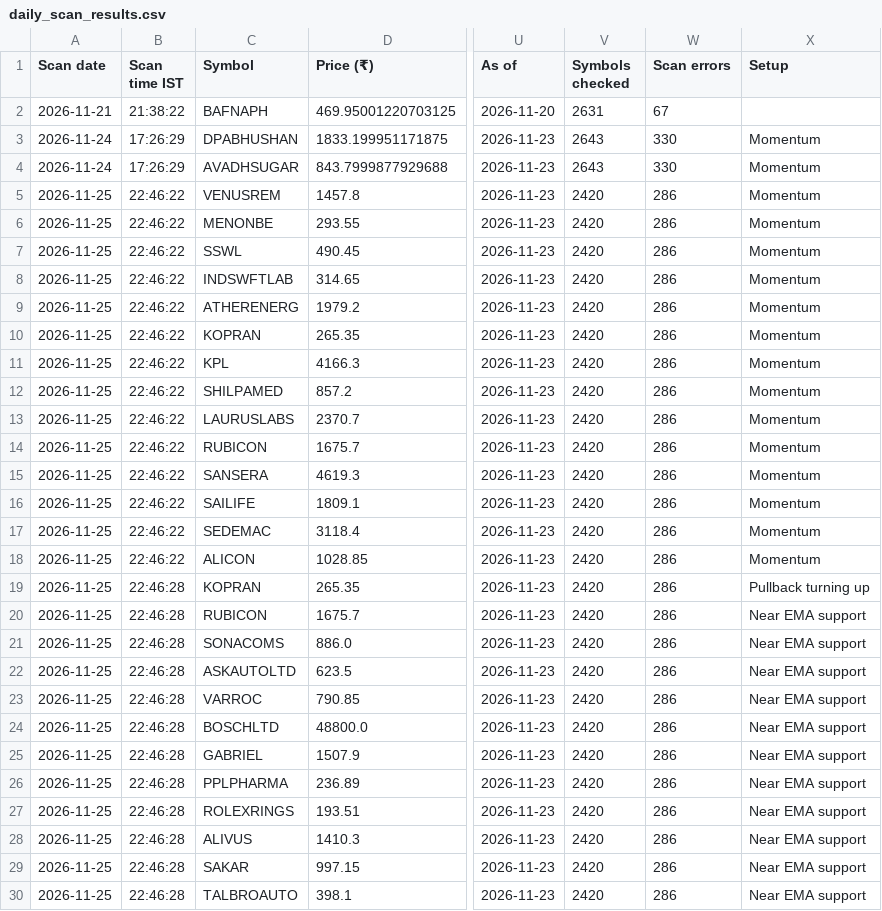
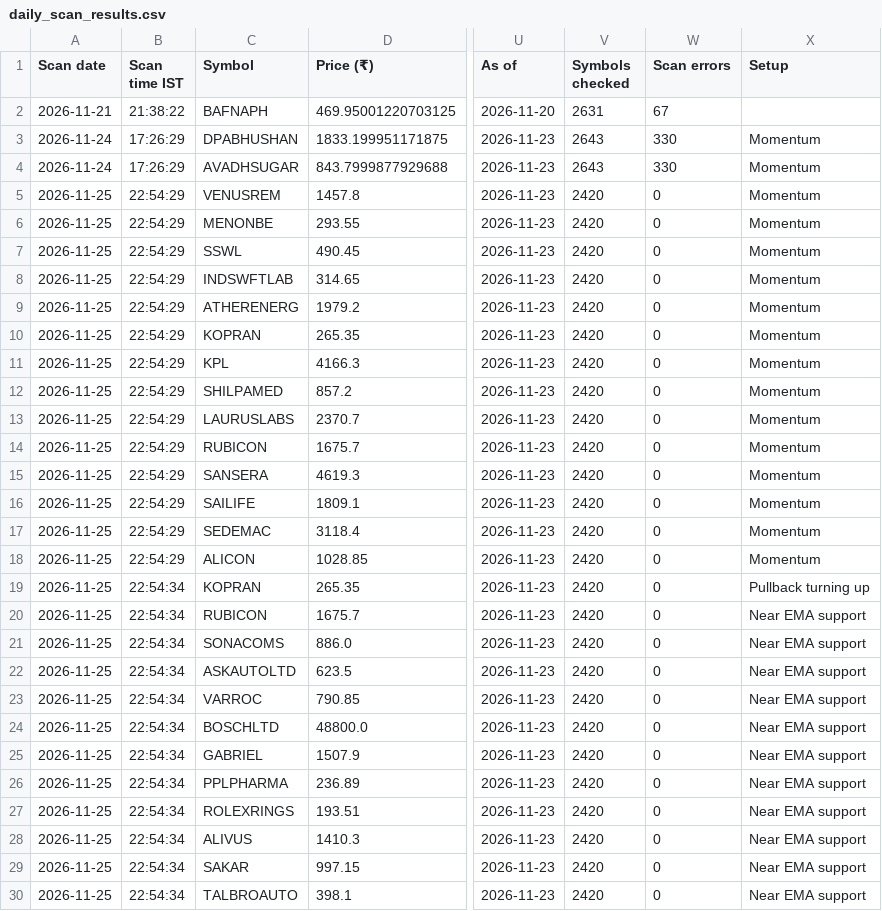
Before and after one commit to enamzafar2-beep/nse-stock-screener, a CSV file: daily_scan_results.csv, drawn as a sheet; only a part is shown, gaps mark what is left out; the diff names each change by its address in the sheet, - before the commit and + after, or states it on an @@ line.

```diff
--- a/daily_scan_results.csv
+++ b/daily_scan_results.csv
-B5:B18 (Scan time IST): 22:46:22
+B5:B18 (Scan time IST): 22:54:29
-W5:W30 (Scan errors): 286
+W5:W30 (Scan errors): 0
-B19:B30 (Scan time IST): 22:46:28
+B19:B30 (Scan time IST): 22:54:34
```
Also changed, not shown: 1 other file.
